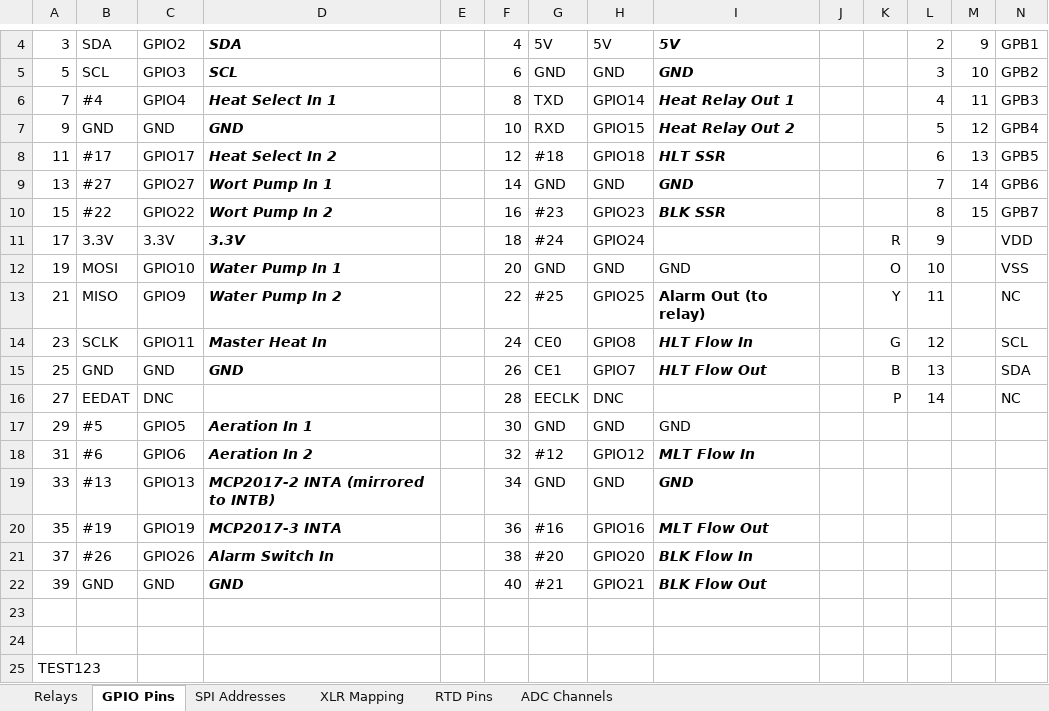
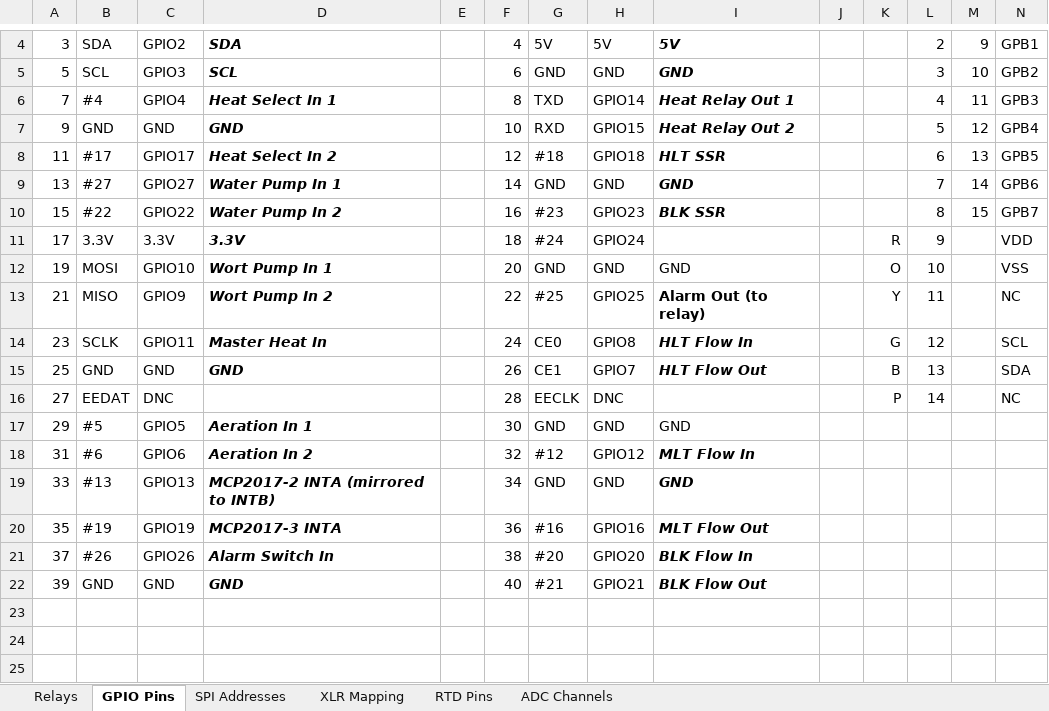
Before and after one commit to Bobstin/AutomatedBrewery, an Excel workbook: Design diagrams/Relay and Pin Layout.xlsx, sheet GPIO Pins, drawn as a sheet; only a part is shown, gaps mark what is left out; values as stored, in another font and other column widths than the file's, no borders; rows hold the shown columns only; the diff names each change by its address in the sheet, - before the commit and + after, or states it on an @@ line.

Commit message:
Switches water and wort pump in pins to reflect how they are wired

```diff
--- a/Design diagrams/Relay and Pin Layout.xlsx (sheet GPIO Pins)
+++ b/Design diagrams/Relay and Pin Layout.xlsx (sheet GPIO Pins)
-D9: Wort Pump In 1
+D9: Water Pump In 1
-D10: Wort Pump In 2
+D10: Water Pump In 2
-D12: Water Pump In 1
+D12: Wort Pump In 1
-D13: Water Pump In 2
+D13: Wort Pump In 2
-row 23: (empty)
-row 24: (empty)
-row 25: TEST123
```
